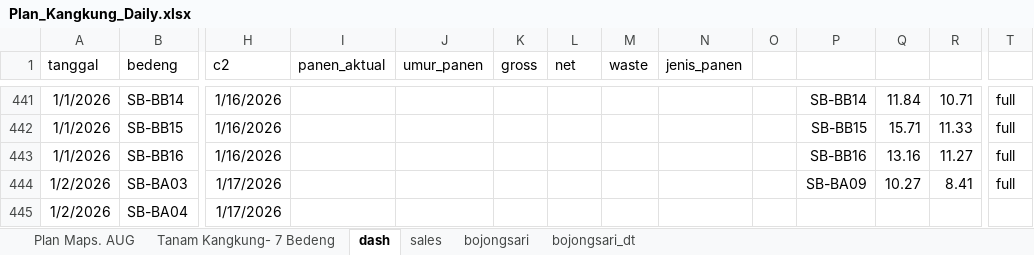
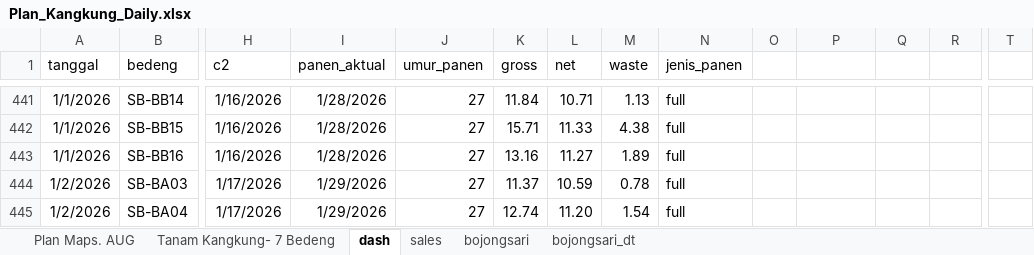
Before and after one commit to good2eddie/LF-dash, an Excel workbook: Plan_Kangkung_Daily.xlsx, sheet dash, drawn as a sheet; only a part is shown, gaps mark what is left out; values as stored, in another font and other column widths than the file's, no borders; conditional formats not drawn; the diff covers the shown part only; the diff names each change by its address in the sheet, - before the commit and + after, or states it on an @@ line.

```diff
--- a/Plan_Kangkung_Daily.xlsx (sheet dash)
+++ b/Plan_Kangkung_Daily.xlsx (sheet dash)
-I441:I443 (panen_aktual): (empty)
+I441:I443 (panen_aktual): 1/28/2026
-J441:J445 (umur_panen): (empty)
+J441:J445 (umur_panen): 27
-K441 (gross): (empty)
+K441 (gross): 11.84
-L441 (net): (empty)
+L441 (net): 10.71
-M441 (waste): (empty)
+M441 (waste): 1.13
-N441:N445 (jenis_panen): (empty)
+N441:N445 (jenis_panen): full
-P441: SB-BB14
+P441: (empty)
-Q441: 11.84
+Q441: (empty)
-R441: 10.71
+R441: (empty)
-T441:T444: full
+T441:T444: (empty)
-K442 (gross): (empty)
+K442 (gross): 15.71
-L442 (net): (empty)
+L442 (net): 11.33
-M442 (waste): (empty)
+M442 (waste): 4.38
-P442: SB-BB15
+P442: (empty)
-Q442: 15.71
+Q442: (empty)
-R442: 11.33
+R442: (empty)
-K443 (gross): (empty)
+K443 (gross): 13.16
-L443 (net): (empty)
+L443 (net): 11.27
-M443 (waste): (empty)
+M443 (waste): 1.89
-P443: SB-BB16
+P443: (empty)
-Q443: 13.16
+Q443: (empty)
-R443: 11.27
+R443: (empty)
-I444:I445 (panen_aktual): (empty)
+I444:I445 (panen_aktual): 1/29/2026
-K444 (gross): (empty)
+K444 (gross): 11.37
-L444 (net): (empty)
+L444 (net): 10.59
-M444 (waste): (empty)
+M444 (waste): 0.78
-P444: SB-BA09
+P444: (empty)
-Q444: 10.27
+Q444: (empty)
-R444: 8.41
+R444: (empty)
-K445 (gross): (empty)
+K445 (gross): 12.74
-L445 (net): (empty)
+L445 (net): 11.20
-M445 (waste): (empty)
+M445 (waste): 1.54
```
Also changed, not shown: 43 added rows and 297 edited cells elsewhere in this sheet.
